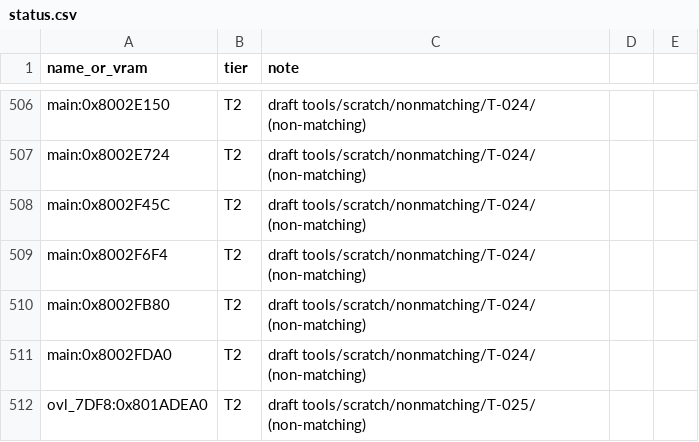
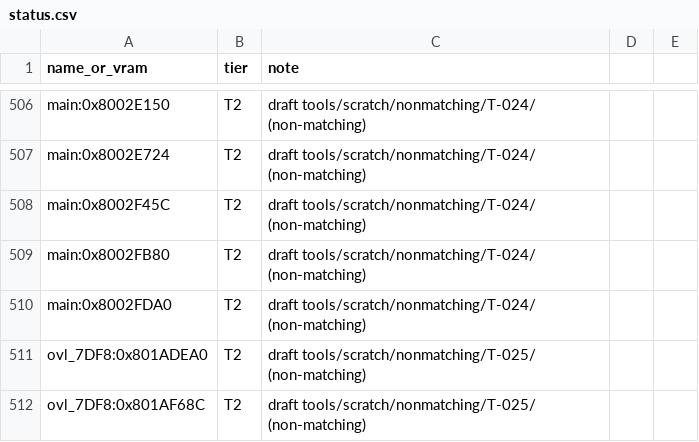
Before and after one commit to RodrigoTR04/killer-instinct-gold-n64, a CSV file: tools/progress/status.csv, drawn as a sheet; only a part is shown, gaps mark what is left out; the shorter side is filled out with more unchanged rows.

```diff
--- a/tools/progress/status.csv
+++ b/tools/progress/status.csv
@@ -508,3 +508,2 @@ main:0x8002E724,T2,draft tools/scratch/nonmatching/T-024/ (non-matching)
 main:0x8002F45C,T2,draft tools/scratch/nonmatching/T-024/ (non-matching)
-main:0x8002F6F4,T2,draft tools/scratch/nonmatching/T-024/ (non-matching)
 main:0x8002FB80,T2,draft tools/scratch/nonmatching/T-024/ (non-matching)
```
Also changed, not shown: docs/functions.csv, 20 other files.
